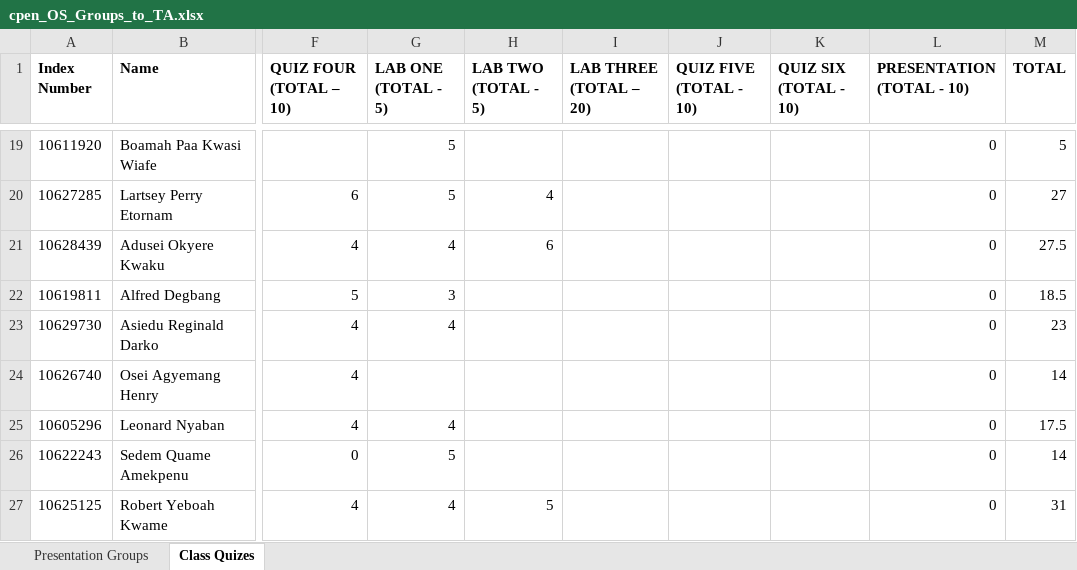
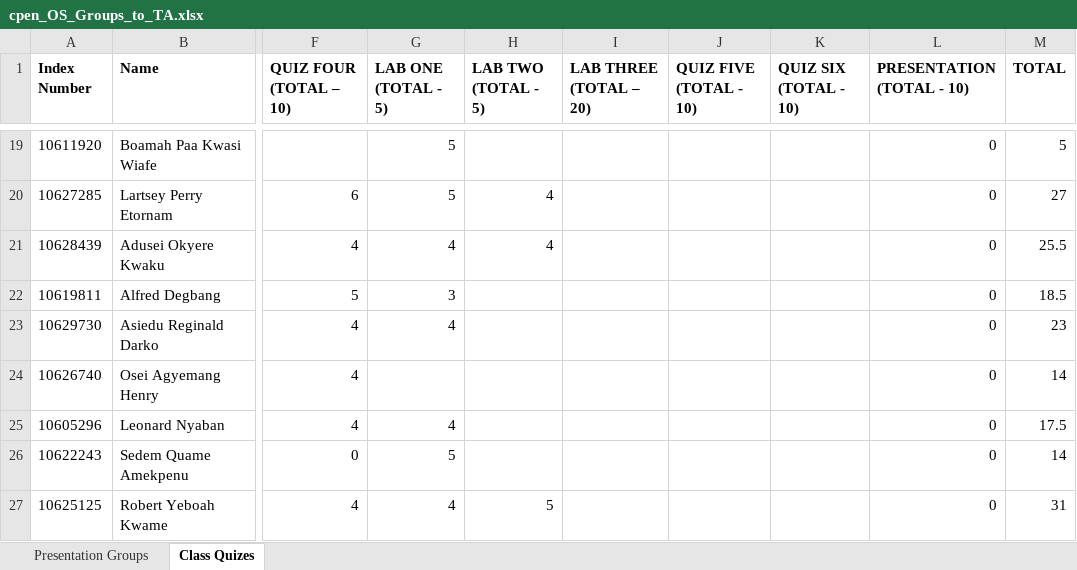
Before and after one commit to bluedistro/os-assessment, an Excel workbook: cpen_OS_Groups_to_TA.xlsx, sheet Class Quizes, drawn as a sheet; only a part is shown, gaps mark what is left out; values as stored, in another font and other column widths than the file's, no borders; the diff names each change by its address in the sheet, - before the commit and + after, or states it on an @@ line.

Commit message:
updated excel file

```diff
--- a/cpen_OS_Groups_to_TA.xlsx (sheet Class Quizes)
+++ b/cpen_OS_Groups_to_TA.xlsx (sheet Class Quizes)
-H21 (LAB TWO (TOTAL - 5)): 6
+H21 (LAB TWO (TOTAL - 5)): 4
-M21 (TOTAL): 27.5
+M21 (TOTAL): 25.5
```
Also changed, not shown: 2 other files.
